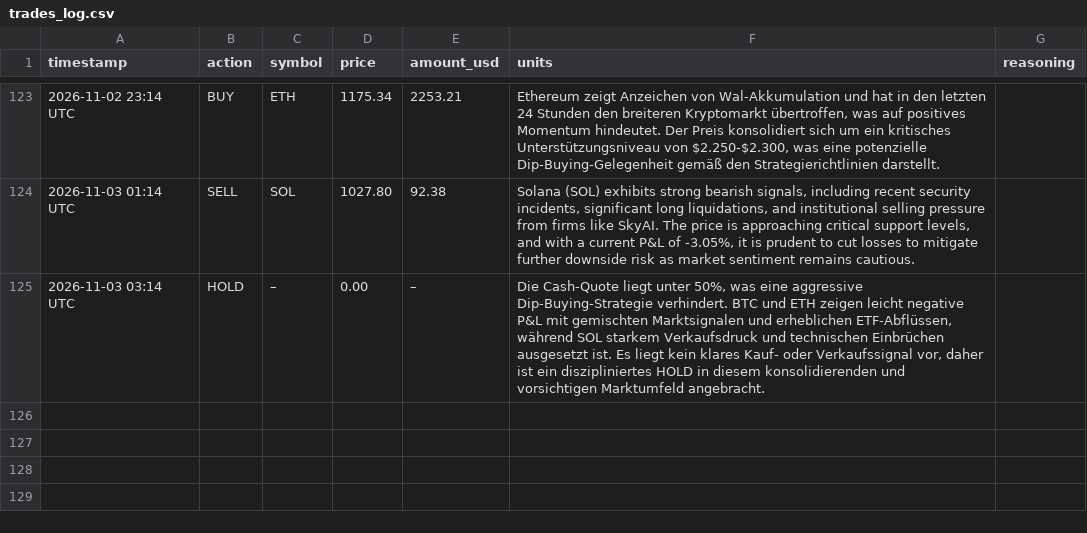
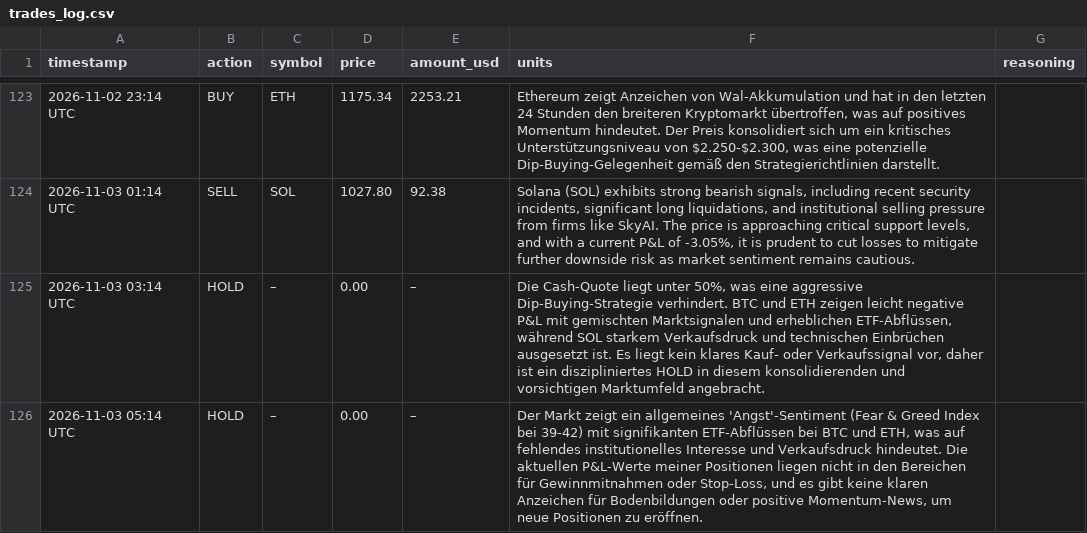
Before and after one commit to hrsnr/crypto_bot, a CSV file: trades_log.csv, drawn as a sheet; only a part is shown, gaps mark what is left out; the diff names each change by its address in the sheet, - before the commit and + after, or states it on an @@ line.

```diff
--- a/trades_log.csv
+++ b/trades_log.csv
+row 126: 2026-11-03 05:14 UTC | HOLD | – | 0.00 | – | Der Markt zeigt ein allgemeines 'Angst'-Sentiment (Fear & Greed Index bei 39-42) mit signifikanten ETF-Abflüssen bei BTC und ETH, was auf fehlendes institutionelles Interesse und Verkaufsdruck hindeutet. Die aktuellen P&L-Werte meiner Positionen liegen nicht in den Bereichen für Gewinnmitnahmen oder Stop-Loss, und es gibt keine klaren Anzeichen für Bodenbildungen oder positive Momentum-News, um neue Positionen zu eröffnen.
```
Also changed, not shown: portfolio_history.csv.
